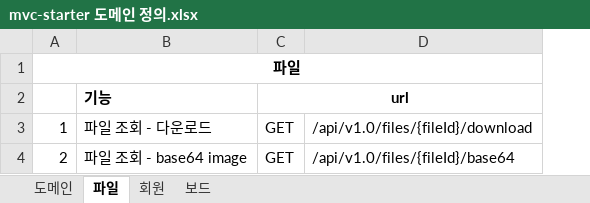
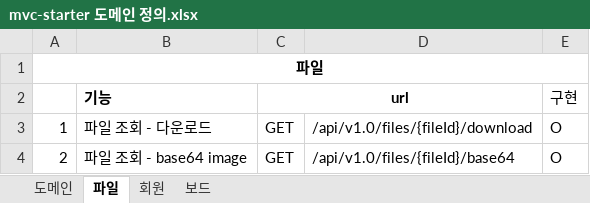
Before and after one commit to JuJin1324/mvc-starter, an Excel workbook: docs/mvc-starter 도메인 정의.xlsx, sheet 파일, drawn as a sheet; values as stored, in another font and other column widths than the file's, no borders; the diff names each change by its address in the sheet, - before the commit and + after, or states it on an @@ line.

```diff
--- a/docs/mvc-starter 도메인 정의.xlsx (sheet 파일)
+++ b/docs/mvc-starter 도메인 정의.xlsx (sheet 파일)
+column E (구현), rows 3-4: O | O
```
Also changed, not shown: sheet 보드, sheet 도메인, sheet 회원.
